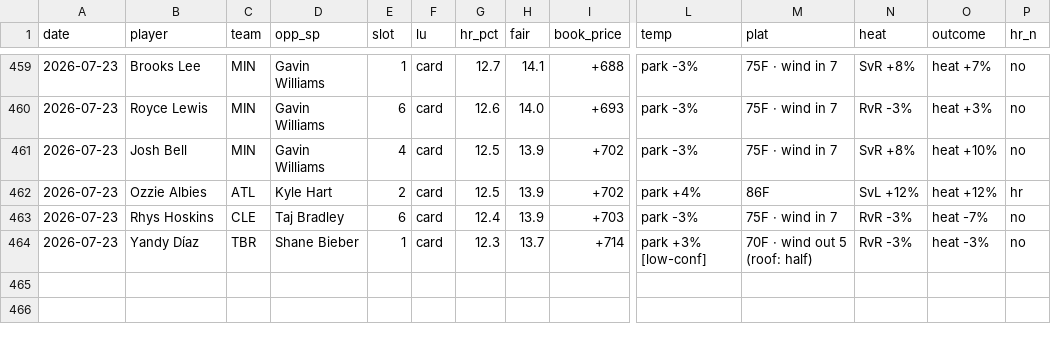
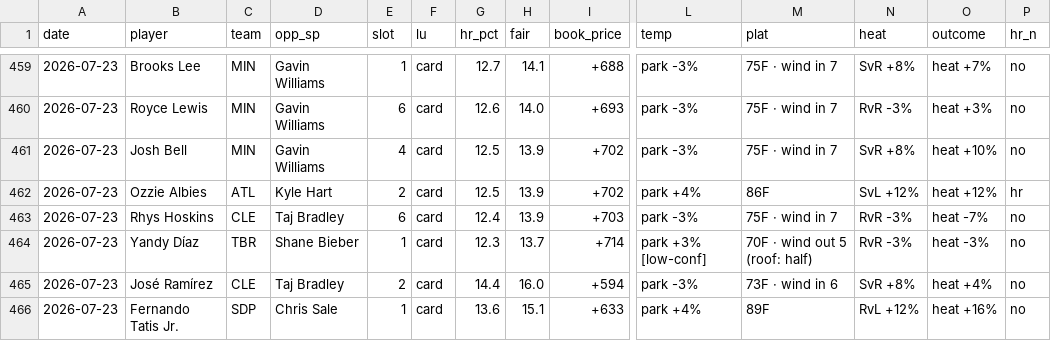
Before and after one commit to CheeseDagg/MLBTool, a CSV file: mlb/data/hr_graded.csv, drawn as a sheet; only a part is shown, gaps mark what is left out; rows hold the shown columns only; the diff names each change by its address in the sheet, - before the commit and + after, or states it on an @@ line.

```diff
--- a/mlb/data/hr_graded.csv
+++ b/mlb/data/hr_graded.csv
+row 465: 2026-07-23 | José Ramírez | CLE | Taj Bradley | 2 | card | 14.4 | 16.0 | +594 | park -3% | 73F · wind in 6 | SvR +8% | heat +4% | no
+row 466: 2026-07-23 | Fernando Tatis Jr. | SDP | Chris Sale | 1 | card | 13.6 | 15.1 | +633 | park +4% | 89F | RvL +12% | heat +16% | no
```
Also changed, not shown: mlb/data/hr_predictions.csv, 1 other file.
